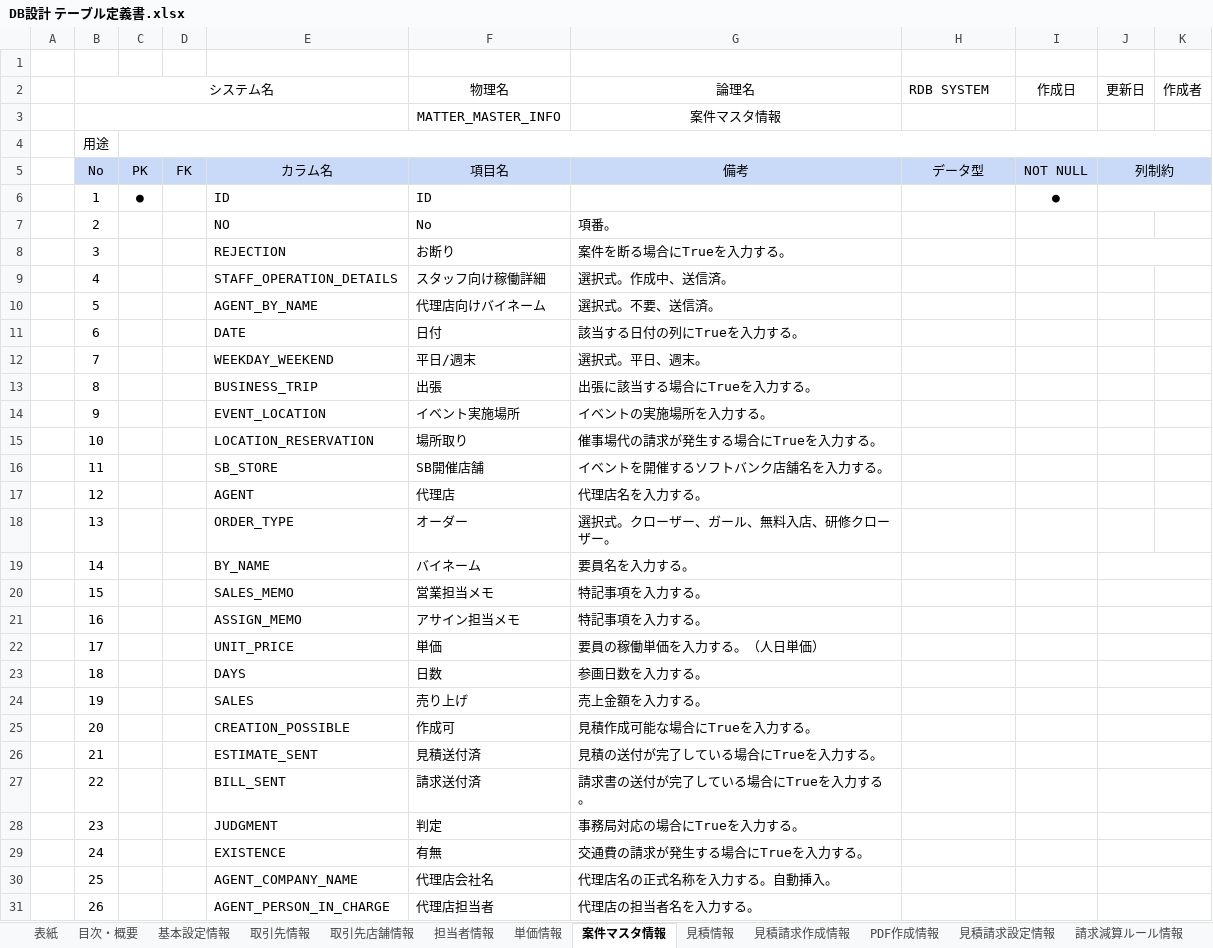
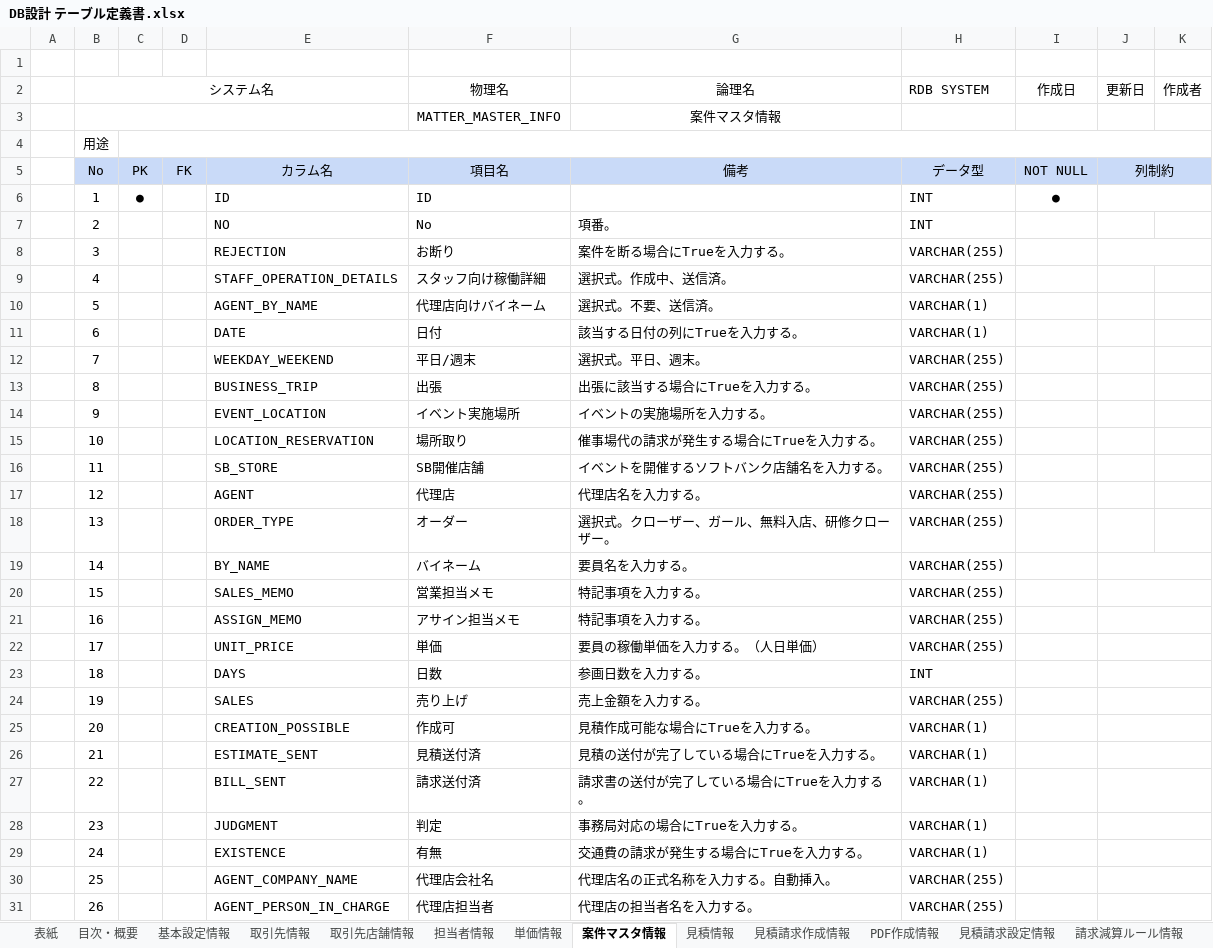
Before and after one commit to zhanghuya/ans_client, an Excel workbook: ansteypeファイル/DB設計 テーブル定義書.xlsx, sheet 案件マスタ情報, drawn as a sheet; only a part is shown; values as stored, in another font and other column widths than the file's, no borders; the diff covers the shown part only; the diff names each change by its address in the sheet, - before the commit and + after, or states it on an @@ line.

Commit message:
no message

```diff
--- a/ansteypeファイル/DB設計 テーブル定義書.xlsx (sheet 案件マスタ情報)
+++ b/ansteypeファイル/DB設計 テーブル定義書.xlsx (sheet 案件マスタ情報)
-H6:H7 (RDB SYSTEM): (empty)
+H6:H7 (RDB SYSTEM): INT
-H8:H9 (RDB SYSTEM): (empty)
+H8:H9 (RDB SYSTEM): VARCHAR(255)
-H10:H11 (RDB SYSTEM): (empty)
+H10:H11 (RDB SYSTEM): VARCHAR(1)
-H12:H22 (RDB SYSTEM): (empty)
+H12:H22 (RDB SYSTEM): VARCHAR(255)
-H23 (RDB SYSTEM): (empty)
+H23 (RDB SYSTEM): INT
-H24 (RDB SYSTEM): (empty)
+H24 (RDB SYSTEM): VARCHAR(255)
-H25:H29 (RDB SYSTEM): (empty)
+H25:H29 (RDB SYSTEM): VARCHAR(1)
-H30:H31 (RDB SYSTEM): (empty)
+H30:H31 (RDB SYSTEM): VARCHAR(255)
```
Also changed, not shown: 5 edited cells elsewhere in this sheet.
